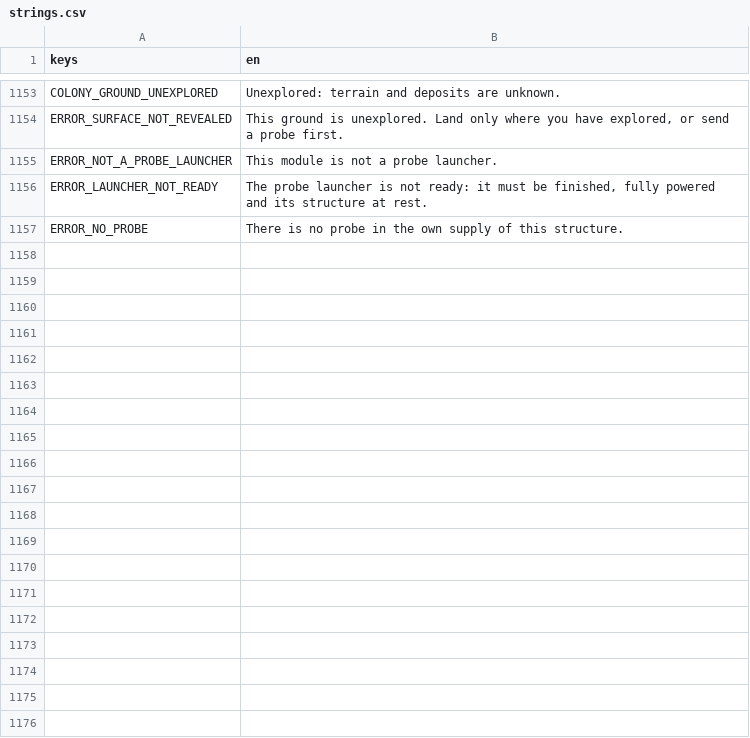
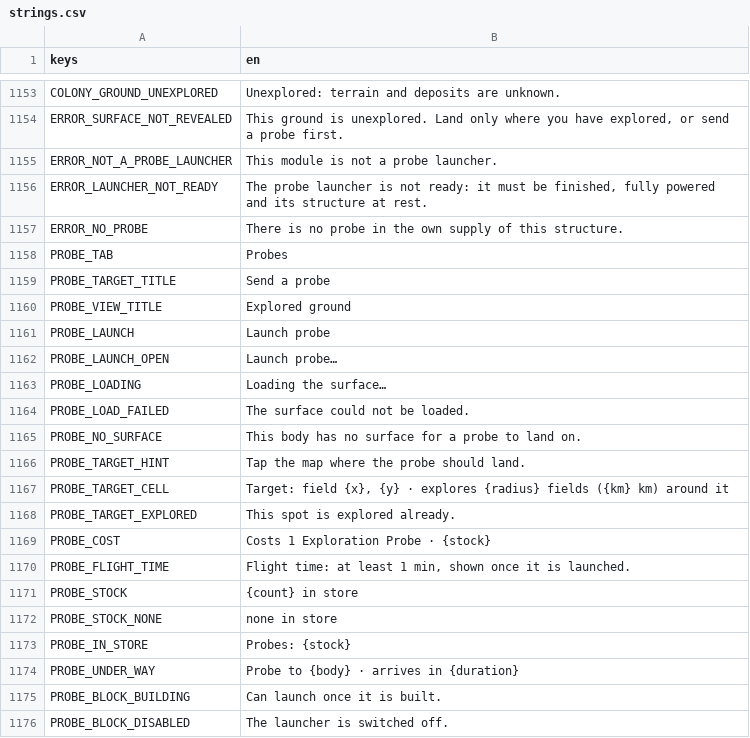
Before and after one commit to speedygtd-te/trade-empire2-frontend, a CSV file: i18n/strings.csv, drawn as a sheet; only a part is shown, gaps mark what is left out; the diff covers the shown part only; the diff names each change by its address in the sheet, - before the commit and + after, or states it on an @@ line.

```diff
--- a/i18n/strings.csv
+++ b/i18n/strings.csv
+row 1158: PROBE_TAB | Probes
+row 1159: PROBE_TARGET_TITLE | Send a probe
+row 1160: PROBE_VIEW_TITLE | Explored ground
+row 1161: PROBE_LAUNCH | Launch probe
+row 1162: PROBE_LAUNCH_OPEN | Launch probe…
+row 1163: PROBE_LOADING | Loading the surface…
+row 1164: PROBE_LOAD_FAILED | The surface could not be loaded.
+row 1165: PROBE_NO_SURFACE | This body has no surface for a probe to land on.
+row 1166: PROBE_TARGET_HINT | Tap the map where the probe should land.
+row 1167: PROBE_TARGET_CELL | Target: field {x}, {y} · explores {radius} fields ({km} km) around it
+row 1168: PROBE_TARGET_EXPLORED | This spot is explored already.
+row 1169: PROBE_COST | Costs 1 Exploration Probe · {stock}
+row 1170: PROBE_FLIGHT_TIME | Flight time: at least 1 min, shown once it is launched.
+row 1171: PROBE_STOCK | {count} in store
+row 1172: PROBE_STOCK_NONE | none in store
+row 1173: PROBE_IN_STORE | Probes: {stock}
+row 1174: PROBE_UNDER_WAY | Probe to {body} · arrives in {duration}
+row 1175: PROBE_BLOCK_BUILDING | Can launch once it is built.
+row 1176: PROBE_BLOCK_DISABLED | The launcher is switched off.
```
Also changed, not shown: 30 added rows elsewhere in this file, 23 other files.
